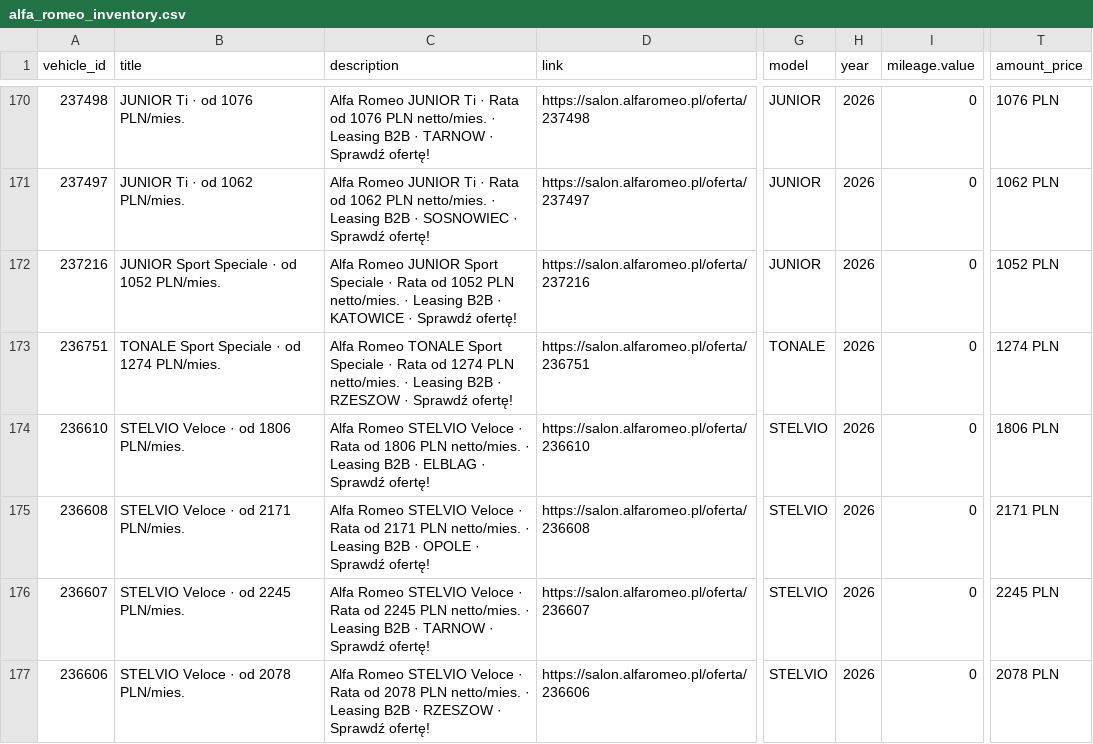
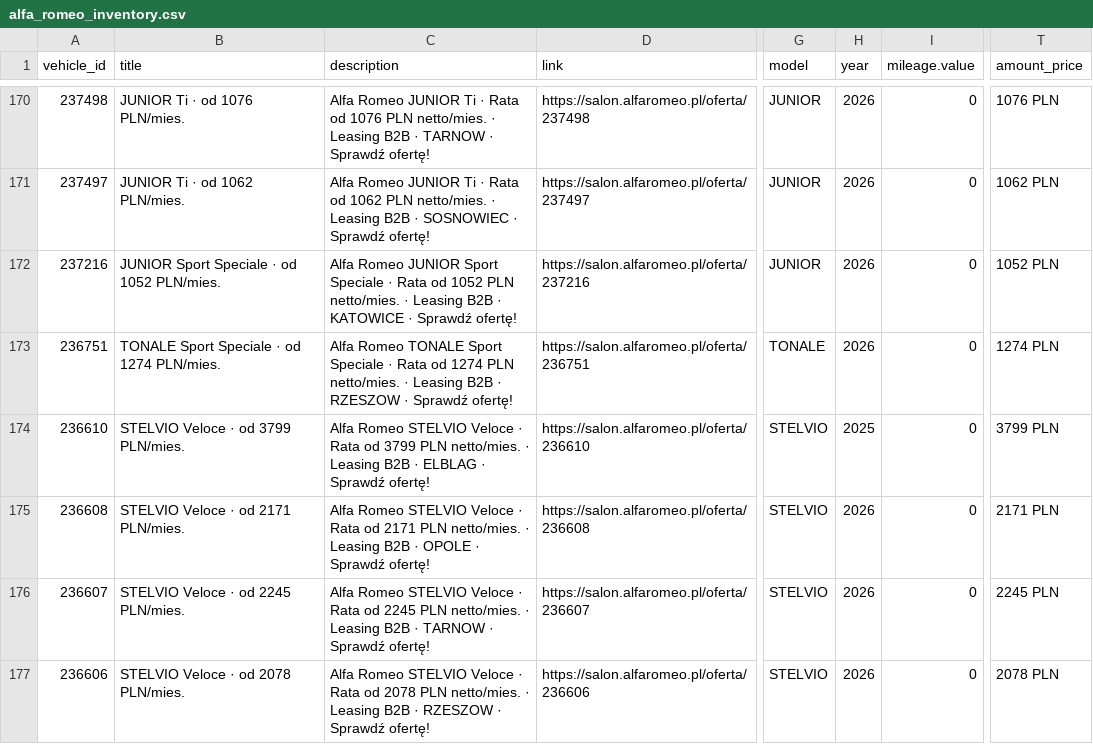
Before and after one commit to Andy11001/-alfa-inventory, a CSV file: data/alfa_romeo_inventory.csv, drawn as a sheet; only a part is shown, gaps mark what is left out; the diff names each change by its address in the sheet, - before the commit and + after, or states it on an @@ line.

```diff
--- a/data/alfa_romeo_inventory.csv
+++ b/data/alfa_romeo_inventory.csv
-B174 (title): STELVIO Veloce · od 1806 PLN/mies.
+B174 (title): STELVIO Veloce · od 3799 PLN/mies.
-C174 (description): …Rata od 1806 PLN netto/mies.…
+C174 (description): …Rata od 3799 PLN netto/mies.…
-H174 (year): 2026
+H174 (year): 2025
-T174 (amount_price): 1806 PLN
+T174 (amount_price): 3799 PLN
```
